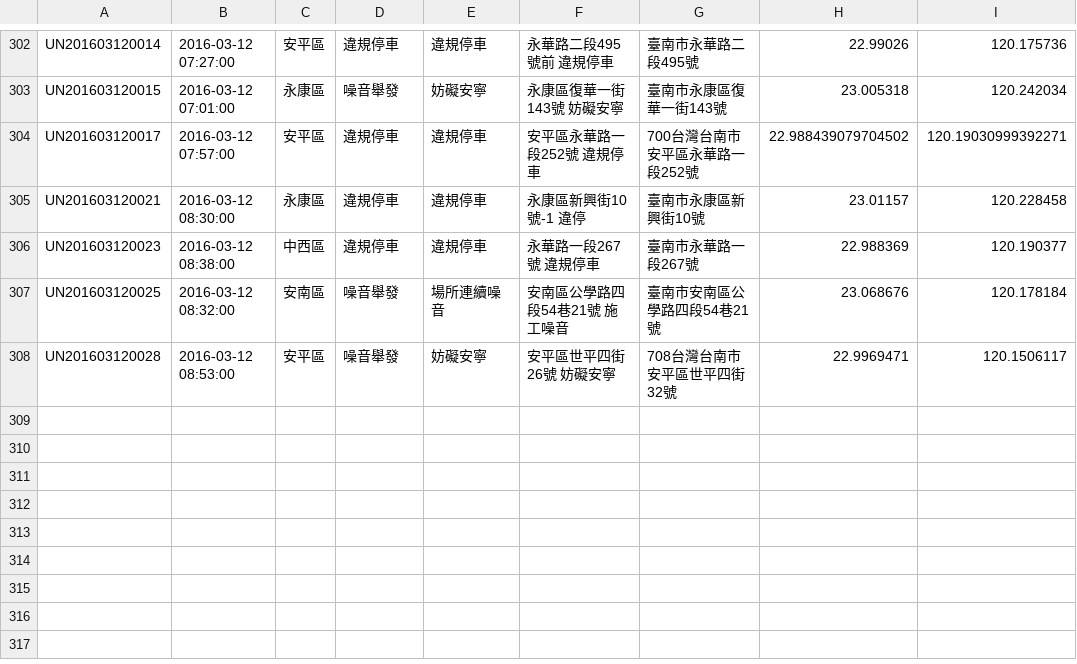
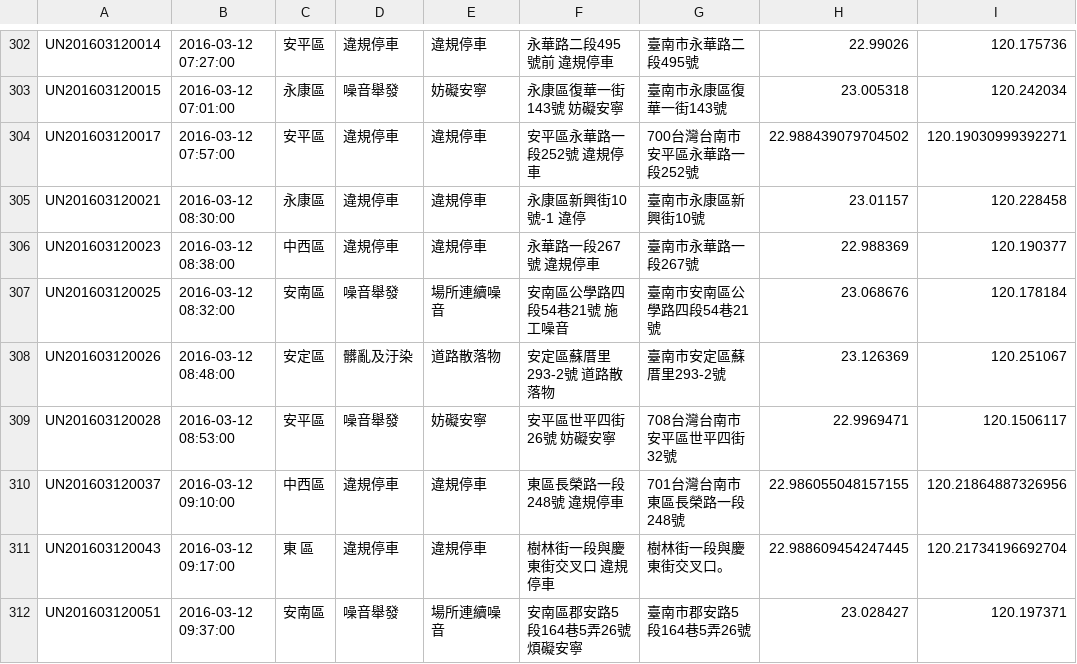
Before and after one commit to kiang/tainan_1999_map, a CSV file: data/2016/10.csv, drawn as a sheet; only a part is shown, gaps mark what is left out.

```diff
--- a/data/2016/10.csv
+++ b/data/2016/10.csv
@@ -307,2 +307,6 @@ UN201603120023,"2016-03-12 08:38:00",中西區,違規停車,違規停車,"永華
 UN201603120025,"2016-03-12 08:32:00",安南區,噪音舉發,場所連續噪音,"安南區公學路四段54巷21號  施工噪音",臺南市安南區公學路四段54巷21號,23.068676,120.178184
+UN201603120026,"2016-03-12 08:48:00",安定區,髒亂及汙染,道路散落物,"安定區蘇厝里293-2號 道路散落物",臺南市安定區蘇厝里293-2號,23.126369,120.251067
 UN201603120028,"2016-03-12 08:53:00",安平區,噪音舉發,妨礙安寧,"安平區世平四街26號  妨礙安寧",708台灣台南市安平區世平四街32號,22.9969471,120.1506117
+UN201603120037,"2016-03-12 09:10:00",中西區,違規停車,違規停車,"東區長榮路一段248號   違規停車",701台灣台南市東區長榮路一段248號,22.986055048157155,120.21864887326956
+UN201603120043,"2016-03-12 09:17:00","東 區",違規停車,違規停車,"樹林街一段與慶東街交叉口   違規停車",樹林街一段與慶東街交叉口。,22.988609454247445,120.21734196692704
+UN201603120051,"2016-03-12 09:37:00",安南區,噪音舉發,場所連續噪音,"安南區郡安路5段164巷5弄26號   煩礙安寧",臺南市郡安路5段164巷5弄26號,23.028427,120.197371
```
Also changed, not shown: 1 other file.
